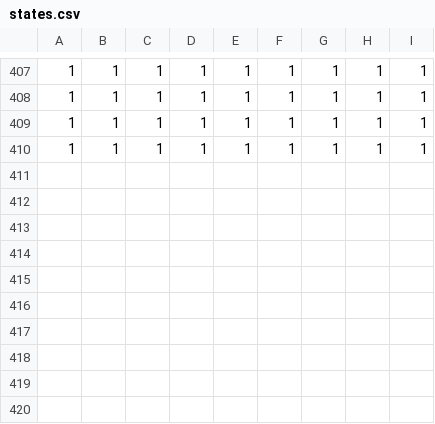
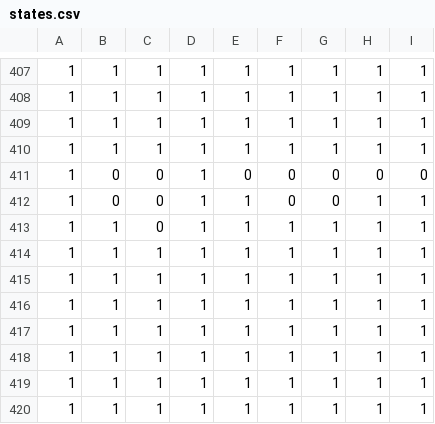
Before and after one commit to PPSantos/network-epidemics, a CSV file: output/states.csv, drawn as a sheet; only a part is shown, gaps mark what is left out.

```diff
--- a/output/states.csv
+++ b/output/states.csv
@@ -410 +410,11 @@
 1,1,1,1,1,1,1,1,1
+1,0,0,1,0,0,0,0,0
+1,0,0,1,1,0,0,1,1
+1,1,0,1,1,1,1,1,1
+1,1,1,1,1,1,1,1,1
+1,1,1,1,1,1,1,1,1
+1,1,1,1,1,1,1,1,1
+1,1,1,1,1,1,1,1,1
+1,1,1,1,1,1,1,1,1
+1,1,1,1,1,1,1,1,1
+1,1,1,1,1,1,1,1,1
```
Also changed, not shown: 1 other file.
